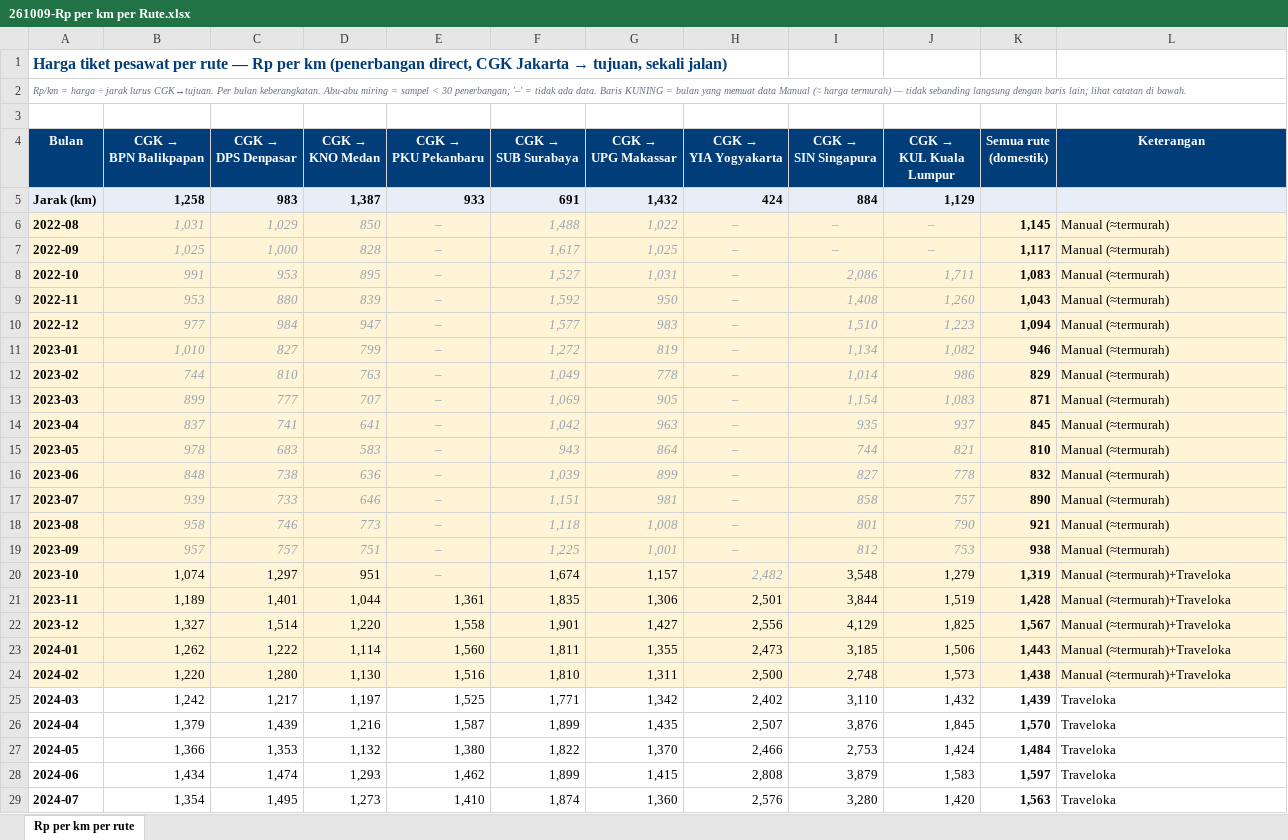
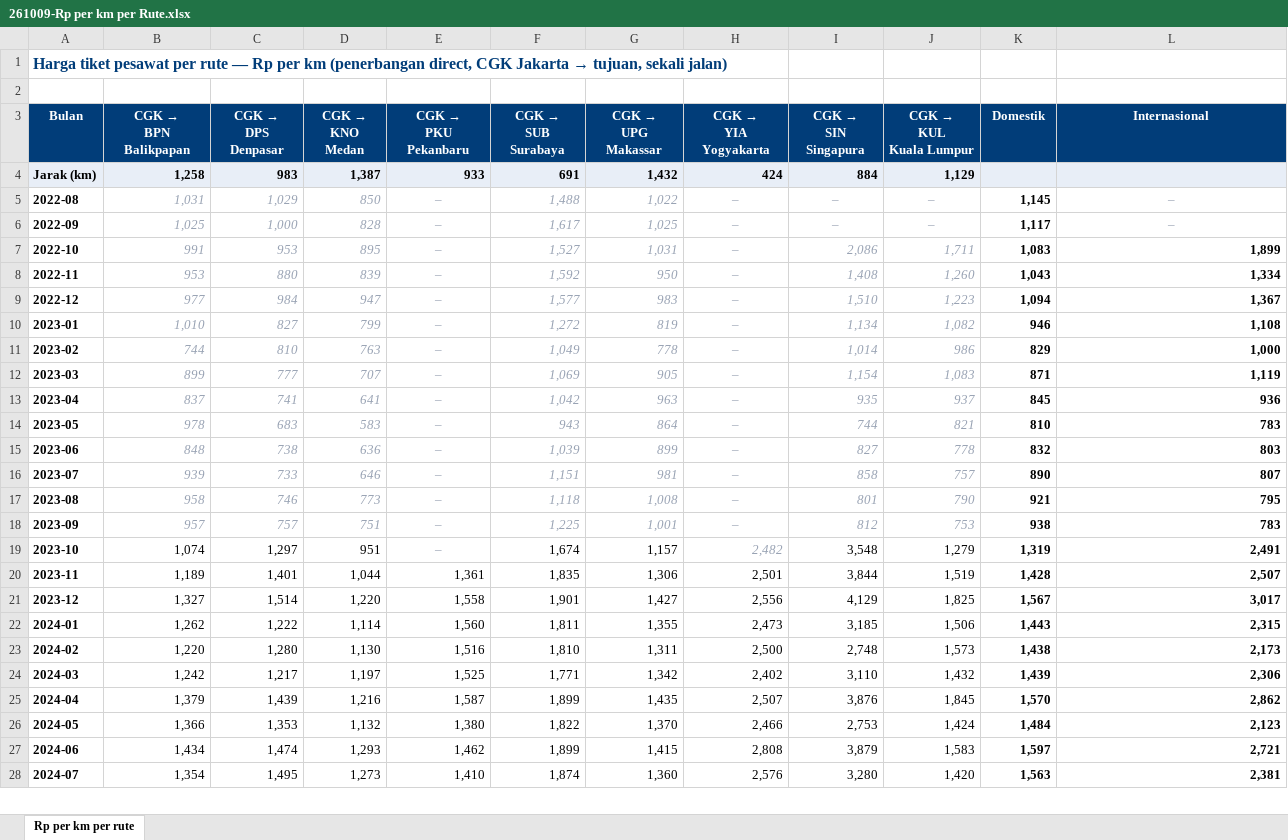
Before and after one commit to heyhrris/scrap-tiketcom-airlines, an Excel workbook: hasil_scraping/261009-Rp per km per Rute.xlsx, sheet Rp per km per rute, drawn as a sheet; only a part is shown; values as stored, in another font and other column widths than the file's, no borders; removed rows and columns are numbered as before the commit, all else as after; ↵ is a line break in a cell; the diff covers the shown part only; the diff names each change by its address in the sheet, - before the commit and + after, or states it on an @@ line.

```diff
--- a/hasil_scraping/261009-Rp per km per Rute.xlsx (sheet Rp per km per rute)
+++ b/hasil_scraping/261009-Rp per km per Rute.xlsx (sheet Rp per km per rute)
-row 2: Rp/km = harga ÷ jarak lurus CGK→tujuan. Per bulan keberangkatan. Abu-abu miring = sampel < 30 penerbangan; '–' = tidak ada data. Baris KUNING = bulan yang memuat data Manual (≈ harga termurah) — tidak sebanding langsung dengan baris lain; lihat catatan di bawah.
@@ B3: CGK → ↵ BPN Balikpapan → CGK → ↵ BPN ↵ Balikpapan @@
@@ C3: CGK → ↵ DPS Denpasar → CGK → ↵ DPS ↵ Denpasar @@
@@ D3: CGK → ↵ KNO Medan → CGK → ↵ KNO ↵ Medan @@
@@ E3: CGK → ↵ PKU Pekanbaru → CGK → ↵ PKU ↵ Pekanbaru @@
@@ F3: CGK → ↵ SUB Surabaya → CGK → ↵ SUB ↵ Surabaya @@
@@ G3: CGK → ↵ UPG Makassar → CGK → ↵ UPG ↵ Makassar @@
@@ H3: CGK → ↵ YIA Yogyakarta → CGK → ↵ YIA ↵ Yogyakarta @@
@@ I3: CGK → ↵ SIN Singapura → CGK → ↵ SIN ↵ Singapura @@
@@ J3: CGK → ↵ KUL Kuala Lumpur → CGK → ↵ KUL ↵ Kuala Lumpur @@
-K3: Semua rute ↵ (domestik)
+K3: Domestik
-L3: Keterangan
+L3: Internasional
-A5:L23 fill: #FFF4D6
+A5:L23 fill: none
-L5:L6 (Internasional): Manual (≈termurah)
+L5:L6 (Internasional): –
@@ L5:L6 italic: off → on, text colour: black → #98A2B3, alignment: left → center @@
-L7 (Internasional): Manual (≈termurah)
+L7 (Internasional): 1,899
-L7:L28 bold: off
+L7:L28 bold: on
-L8 (Internasional): Manual (≈termurah)
+L8 (Internasional): 1,334
-L9 (Internasional): Manual (≈termurah)
+L9 (Internasional): 1,367
-L10 (Internasional): Manual (≈termurah)
+L10 (Internasional): 1,108
-L11 (Internasional): Manual (≈termurah)
+L11 (Internasional): 1,000
-L12 (Internasional): Manual (≈termurah)
+L12 (Internasional): 1,119
-L13 (Internasional): Manual (≈termurah)
+L13 (Internasional): 936
-L14 (Internasional): Manual (≈termurah)
+L14 (Internasional): 783
-L15 (Internasional): Manual (≈termurah)
+L15 (Internasional): 803
-L16 (Internasional): Manual (≈termurah)
+L16 (Internasional): 807
-L17 (Internasional): Manual (≈termurah)
+L17 (Internasional): 795
-L18 (Internasional): Manual (≈termurah)
+L18 (Internasional): 783
-L19 (Internasional): Manual (≈termurah)+Traveloka
+L19 (Internasional): 2,491
-L20 (Internasional): Manual (≈termurah)+Traveloka
+L20 (Internasional): 2,507
-L21 (Internasional): Manual (≈termurah)+Traveloka
+L21 (Internasional): 3,017
-L22 (Internasional): Manual (≈termurah)+Traveloka
+L22 (Internasional): 2,315
-L23 (Internasional): Manual (≈termurah)+Traveloka
+L23 (Internasional): 2,173
-L24 (Internasional): Traveloka
+L24 (Internasional): 2,306
-L25 (Internasional): Traveloka
+L25 (Internasional): 2,862
-L26 (Internasional): Traveloka
+L26 (Internasional): 2,123
-L27 (Internasional): Traveloka
+L27 (Internasional): 2,721
-L28 (Internasional): Traveloka
+L28 (Internasional): 2,381
```
Also changed, not shown: 21 removed rows, 28 edited cells and cell formats elsewhere in this sheet, 1 other file.
